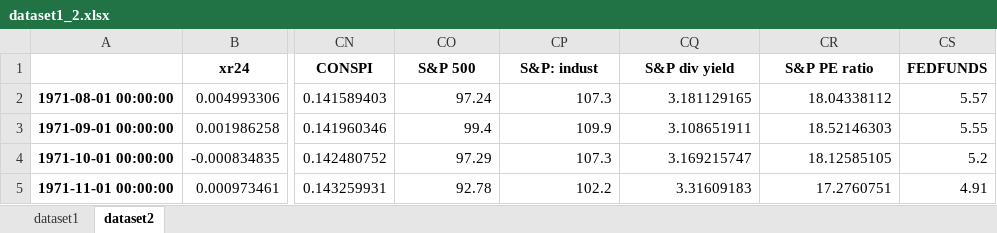
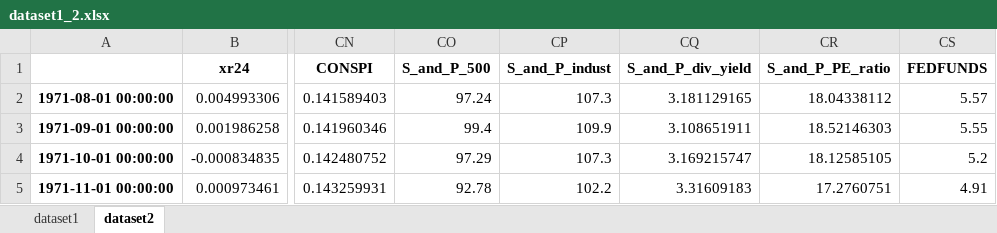
Before and after one commit to FrederikKober/Thesis, an Excel workbook: dataset1_2.xlsx, sheet dataset2, drawn as a sheet; only a part is shown, gaps mark what is left out; values as stored, in another font and other column widths than the file's, no borders; the diff names each change by its address in the sheet, - before the commit and + after, or states it on an @@ line.

Commit message:
Add files via upload

```diff
--- a/dataset1_2.xlsx (sheet dataset2)
+++ b/dataset1_2.xlsx (sheet dataset2)
-CO1: S&P 500
+CO1: S_and_P_500
-CP1: S&P: indust
+CP1: S_and_P_indust
-CQ1: S&P div yield
+CQ1: S_and_P_div_yield
-CR1: S&P PE ratio
+CR1: S_and_P_PE_ratio
```
